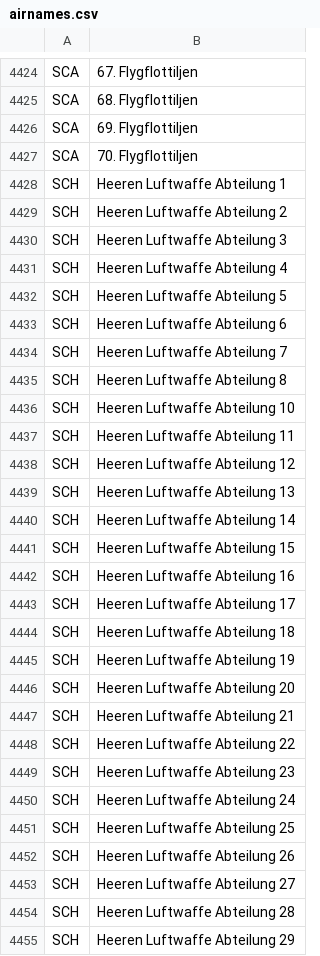
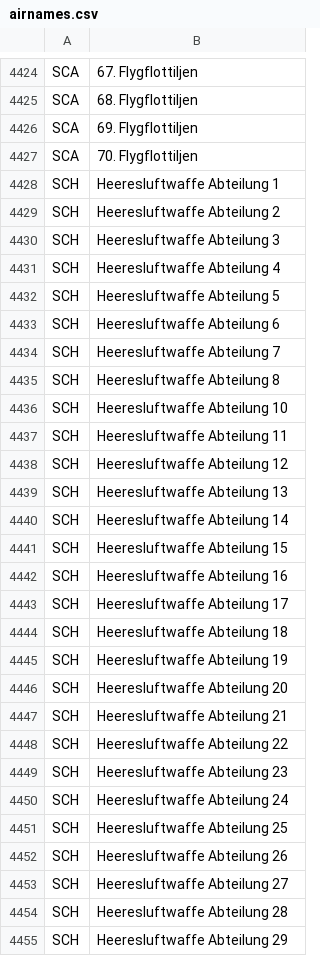
Before and after one commit to frozenyak/Hegemonia, a CSV file: db/airnames.csv, drawn as a sheet; only a part is shown, gaps mark what is left out; the diff covers the shown part only.

```diff
--- a/db/airnames.csv
+++ b/db/airnames.csv
@@ -4427,29 +4427,29 @@ SCA;69. Flygflottiljen
 SCA;70. Flygflottiljen
-SCH;Heeren Luftwaffe Abteilung 1
-SCH;Heeren Luftwaffe Abteilung 2
-SCH;Heeren Luftwaffe Abteilung 3
-SCH;Heeren Luftwaffe Abteilung 4
-SCH;Heeren Luftwaffe Abteilung 5
-SCH;Heeren Luftwaffe Abteilung 6
-SCH;Heeren Luftwaffe Abteilung 7
-SCH;Heeren Luftwaffe Abteilung 8
-SCH;Heeren Luftwaffe Abteilung 10
-SCH;Heeren Luftwaffe Abteilung 11
-SCH;Heeren Luftwaffe Abteilung 12
-SCH;Heeren Luftwaffe Abteilung 13
-SCH;Heeren Luftwaffe Abteilung 14
-SCH;Heeren Luftwaffe Abteilung 15
-SCH;Heeren Luftwaffe Abteilung 16
-SCH;Heeren Luftwaffe Abteilung 17
-SCH;Heeren Luftwaffe Abteilung 18
-SCH;Heeren Luftwaffe Abteilung 19
-SCH;Heeren Luftwaffe Abteilung 20
-SCH;Heeren Luftwaffe Abteilung 21
-SCH;Heeren Luftwaffe Abteilung 22
-SCH;Heeren Luftwaffe Abteilung 23
-SCH;Heeren Luftwaffe Abteilung 24
-SCH;Heeren Luftwaffe Abteilung 25
-SCH;Heeren Luftwaffe Abteilung 26
-SCH;Heeren Luftwaffe Abteilung 27
-SCH;Heeren Luftwaffe Abteilung 28
-SCH;Heeren Luftwaffe Abteilung 29
+SCH;Heeresluftwaffe Abteilung 1
+SCH;Heeresluftwaffe Abteilung 2
+SCH;Heeresluftwaffe Abteilung 3
+SCH;Heeresluftwaffe Abteilung 4
+SCH;Heeresluftwaffe Abteilung 5
+SCH;Heeresluftwaffe Abteilung 6
+SCH;Heeresluftwaffe Abteilung 7
+SCH;Heeresluftwaffe Abteilung 8
+SCH;Heeresluftwaffe Abteilung 10
+SCH;Heeresluftwaffe Abteilung 11
+SCH;Heeresluftwaffe Abteilung 12
+SCH;Heeresluftwaffe Abteilung 13
+SCH;Heeresluftwaffe Abteilung 14
+SCH;Heeresluftwaffe Abteilung 15
+SCH;Heeresluftwaffe Abteilung 16
+SCH;Heeresluftwaffe Abteilung 17
+SCH;Heeresluftwaffe Abteilung 18
+SCH;Heeresluftwaffe Abteilung 19
+SCH;Heeresluftwaffe Abteilung 20
+SCH;Heeresluftwaffe Abteilung 21
+SCH;Heeresluftwaffe Abteilung 22
+SCH;Heeresluftwaffe Abteilung 23
+SCH;Heeresluftwaffe Abteilung 24
+SCH;Heeresluftwaffe Abteilung 25
+SCH;Heeresluftwaffe Abteilung 26
+SCH;Heeresluftwaffe Abteilung 27
+SCH;Heeresluftwaffe Abteilung 28
+SCH;Heeresluftwaffe Abteilung 29
```
Also changed, not shown: 11 edited cells elsewhere in this file, 3 other files.
